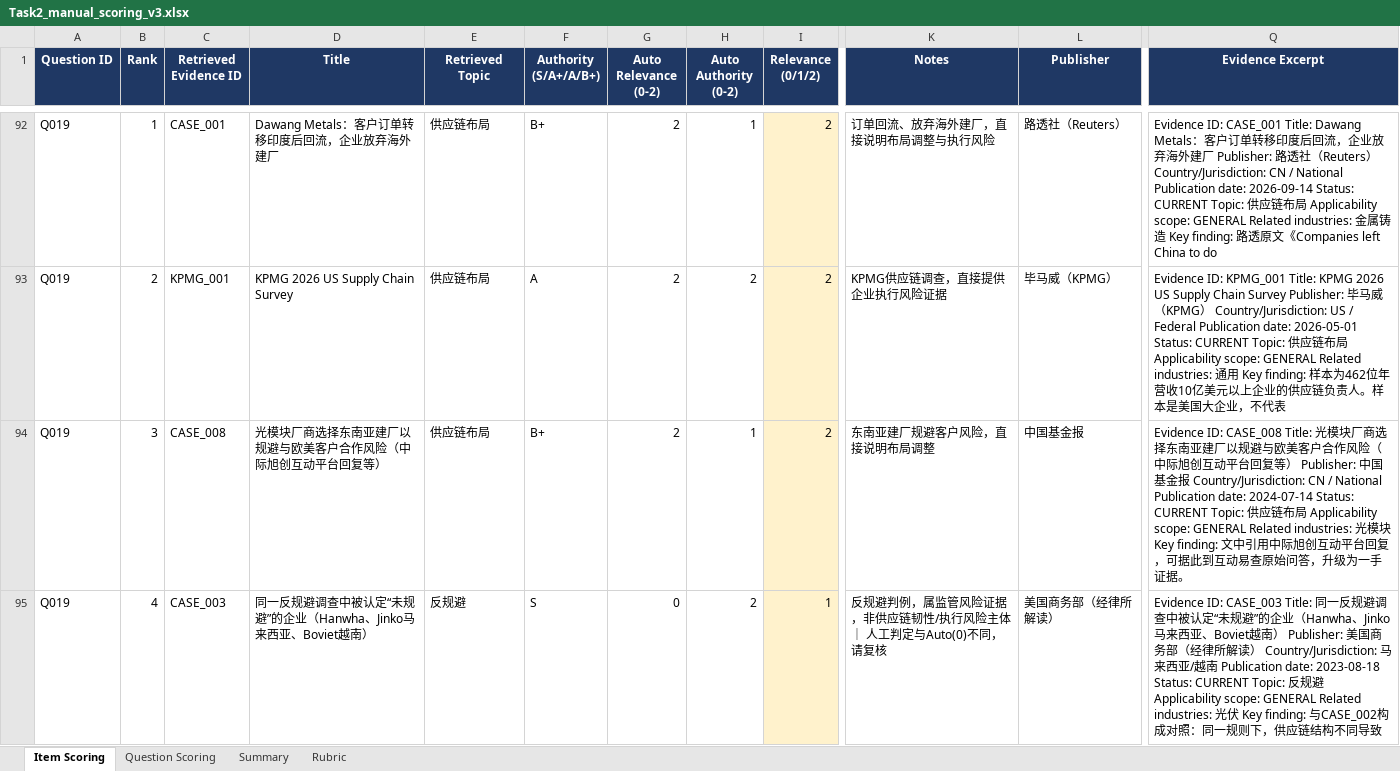
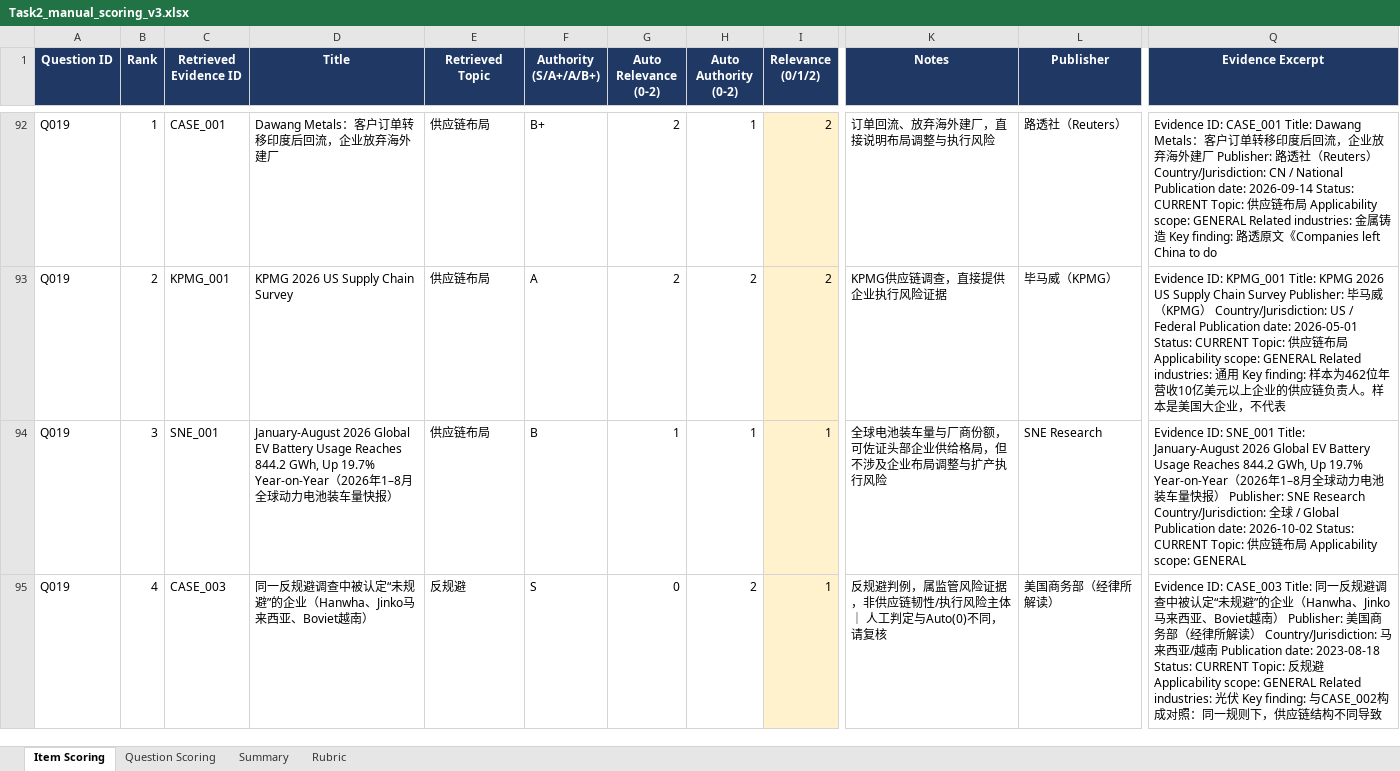
Before and after one commit to RiaYanvv/project, an Excel workbook: Task2_交付物/Task2_manual_scoring_v3.xlsx, sheet Item Scoring, drawn as a sheet; only a part is shown, gaps mark what is left out; values as stored, in another font and other column widths than the file's, no borders; the diff covers the shown part only; the diff names each change by its address in the sheet, - before the commit and + after, or states it on an @@ line.

```diff
--- a/Task2_交付物/Task2_manual_scoring_v3.xlsx (sheet Item Scoring)
+++ b/Task2_交付物/Task2_manual_scoring_v3.xlsx (sheet Item Scoring)
-C94 (Retrieved Evidence ID): CASE_008
+C94 (Retrieved Evidence ID): SNE_001
-D94 (Title): 光模块厂商选择东南亚建厂以规避与欧美客户合作风险（中际旭创互动平台回复等）
+D94 (Title): January-August 2026 Global EV Battery Usage Reaches 844.2 GWh, Up 19.7% Year-on-Year（2026年1–8月全球动力电池装车量快报）
-F94 (Authority (S/A+/A/B+)): B+
+F94 (Authority (S/A+/A/B+)): B
-G94 (Auto Relevance (0-2)): 2
+G94 (Auto Relevance (0-2)): 1
-I94 (Relevance (0/1/2)): 2
+I94 (Relevance (0/1/2)): 1
-K94 (Notes): 东南亚建厂规避客户风险，直接说明布局调整
+K94 (Notes): 全球电池装车量与厂商份额，可佐证头部企业供给格局，但不涉及企业布局调整与扩产执行风险
-L94 (Publisher): 中国基金报
+L94 (Publisher): SNE Research
-Q94 (Evidence Excerpt): Evidence ID: CASE_008 Title: 光模块厂商选择东南亚建厂以规避与欧美客户合作风险（中际旭创互动平台回复等） Publisher: 中国基金报 Country/Jurisdiction: CN / National Publication date: 2024-07-14 Status: CURRENT Topic: 供应链布局 Applicability scope: GENERAL Related industries: 光模块 Key finding: 文中引用中际旭创互动平台回复，可据此到互动易查原始问答，升级为一手证据。
+Q94 (Evidence Excerpt): Evidence ID: SNE_001 Title: January-August 2026 Global EV Battery Usage Reaches 844.2 GWh, Up 19.7% Year-on-Year（2026年1–8月全球动力电池装车量快报） Publisher: SNE Research Country/Jurisdiction: 全球 / Global Publication date: 2026-10-02 Status: CURRENT Topic: 供应链布局 Applicability scope: GENERAL
```
Also changed, not shown: 58 added rows, 8 removed rows and 180 edited cells elsewhere in this sheet, sheet Question Scoring, sheet Summary, Task2_manual_scoring_v3.xlsx, Task2_交付物/retrieval_results.xlsx, 23 other files.
